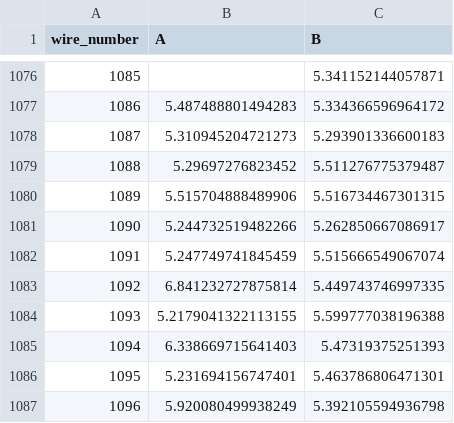
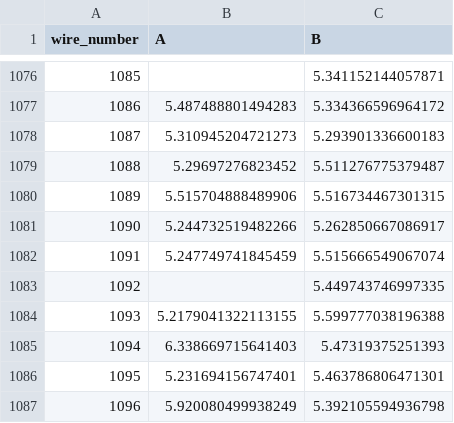
Before and after one commit to etymology/dune-monorepo, a CSV file: dune_tension/data/tension_summaries/tension_summary_USAPA9_V.csv, drawn as a sheet; only a part is shown, gaps mark what is left out; the diff covers the shown part only.

```diff
--- a/dune_tension/data/tension_summaries/tension_summary_USAPA9_V.csv
+++ b/dune_tension/data/tension_summaries/tension_summary_USAPA9_V.csv
@@ -1082,3 +1082,3 @@ wire_number,A,B
 1091,5.247749741845459,5.515666549067074
-1092,6.841232727875814,5.449743746997335
+1092,,5.449743746997335
 1093,5.2179041322113155,5.599777038196388
```
Also changed, not shown: 5 edited cells elsewhere in this file, 4 other files.
